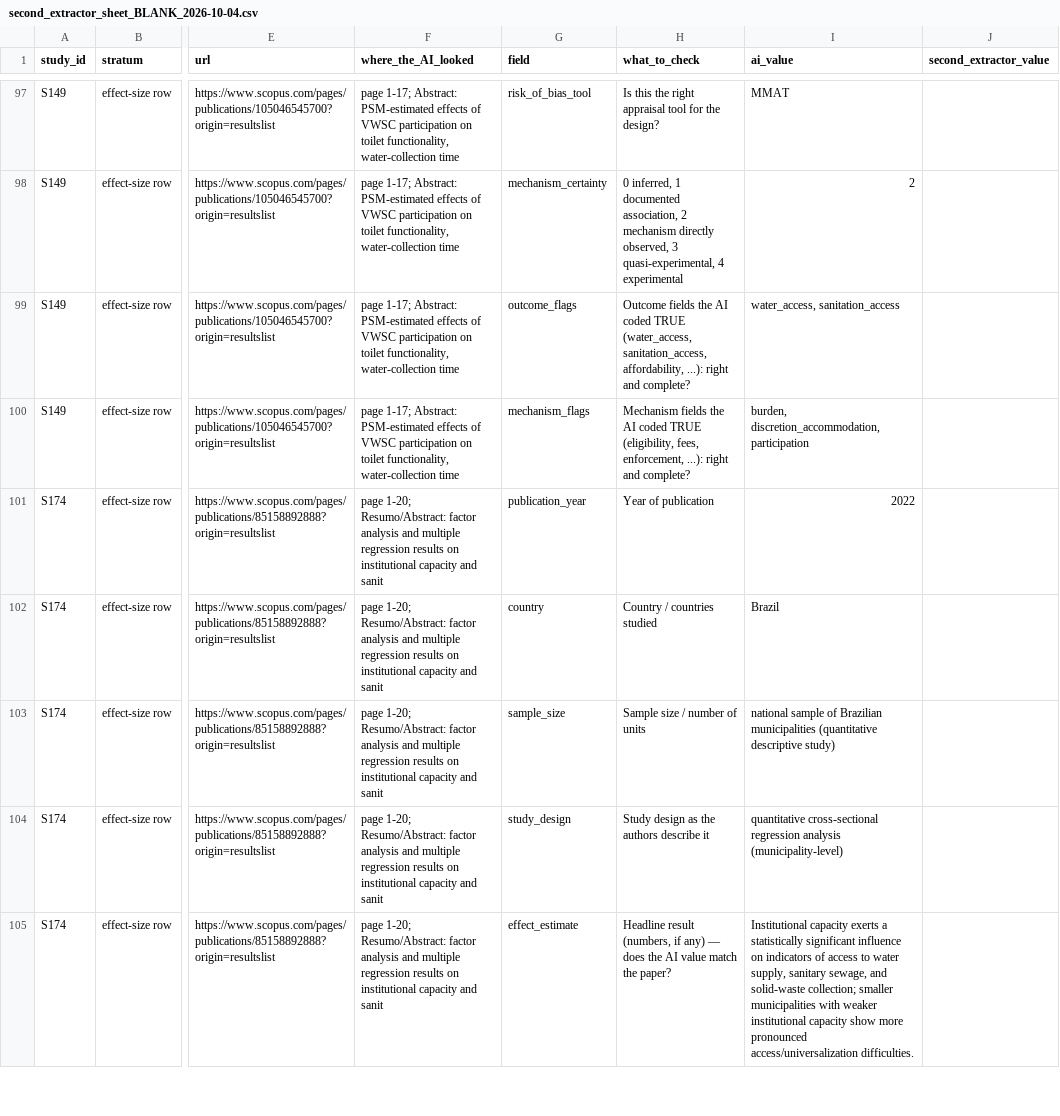
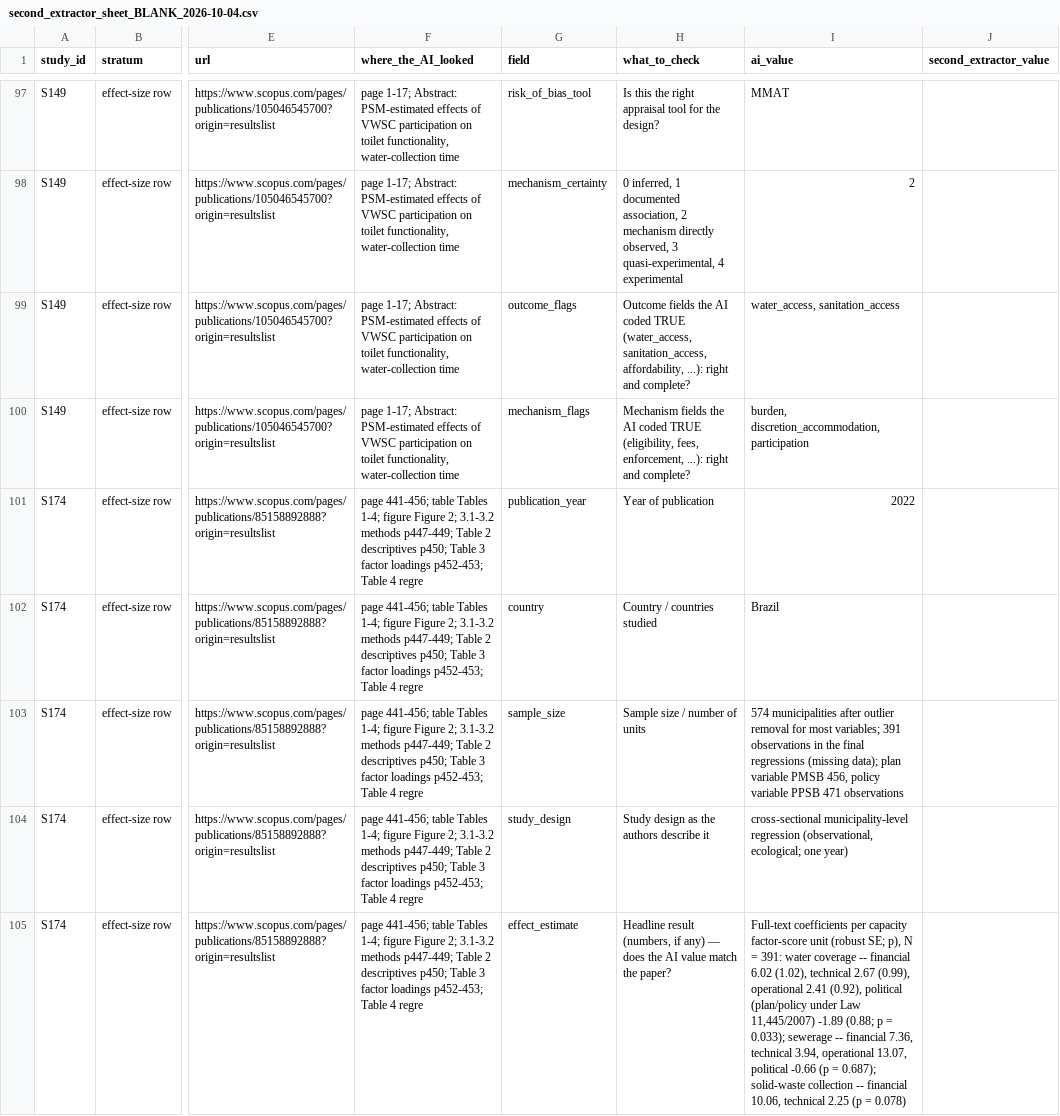
Before and after one commit to jrklaus8/water-law-dataset, a CSV file: legal-last-mile-systematic-review/03_extraction/second_extractor/second_extractor_sheet_BLANK_2026-10-04.csv, drawn as a sheet; only a part is shown, gaps mark what is left out; the diff covers the shown part only; the diff names each change by its address in the sheet, - before the commit and + after, or states it on an @@ line.

```diff
--- a/legal-last-mile-systematic-review/03_extraction/second_extractor/second_extractor_sheet_BLANK_2026-10-04.csv
+++ b/legal-last-mile-systematic-review/03_extraction/second_extractor/second_extractor_sheet_BLANK_2026-10-04.csv
-F101:F105 (where_the_AI_looked): page 1-20; Resumo/Abstract: factor analysis and multiple regression results on institutional capacity and sanit
+F101:F105 (where_the_AI_looked): page 441-456; table Tables 1-4; figure Figure 2; 3.1-3.2 methods p447-449; Table 2 descriptives p450; Table 3 factor loadings p452-453; Table 4 regre
-I103 (ai_value): national sample of Brazilian municipalities (quantitative descriptive study)
+I103 (ai_value): 574 municipalities after outlier removal for most variables; 391 observations in the final regressions (missing data); plan variable PMSB 456, policy variable PPSB 471 observations
-I104 (ai_value): quantitative cross-sectional regression analysis (municipality-level)
+I104 (ai_value): cross-sectional municipality-level regression (observational, ecological; one year)
-I105 (ai_value): Institutional capacity exerts a statistically significant influence on indicators of access to water supply, sanitary sewage, and solid-waste collection; smaller municipalities with weaker institutional capacity show more pronounced access/universalization difficulties.
+I105 (ai_value): Full-text coefficients per capacity factor-score unit (robust SE; p), N = 391: water coverage -- financial 6.02 (1.02), technical 2.67 (0.99), operational 2.41 (0.92), political (plan/policy under Law 11,445/2007) -1.89 (0.88; p = 0.033); sewerage -- financial 7.36, technical 3.94, operational 13.07, political -0.66 (p = 0.687); solid-waste collection -- financial 10.06, technical 2.25 (p = 0.078)
```
Also changed, not shown: 4 edited cells elsewhere in this file, legal-last-mile-systematic-review/05_analysis/descriptive/amstar2_systematic_evidence_sweep_2026-09-29.csv, legal-last-mile-systematic-review/05_analysis/descriptive/evidence_map.csv, 19 other files.
